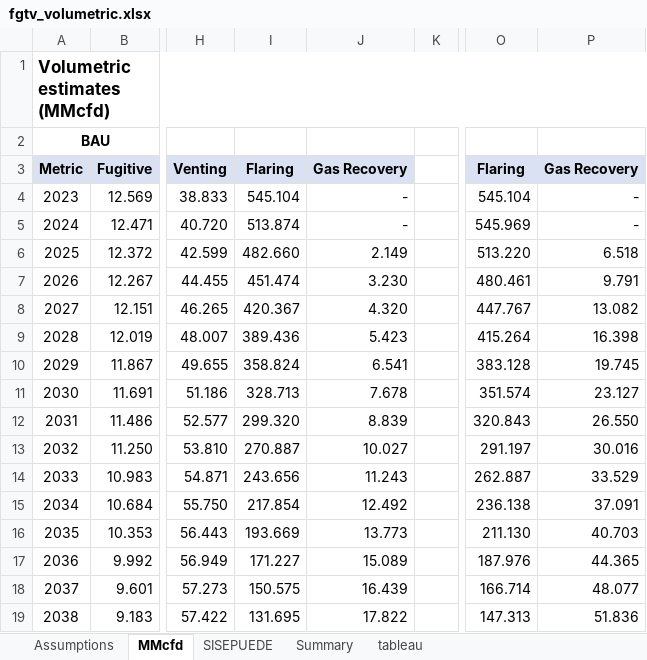
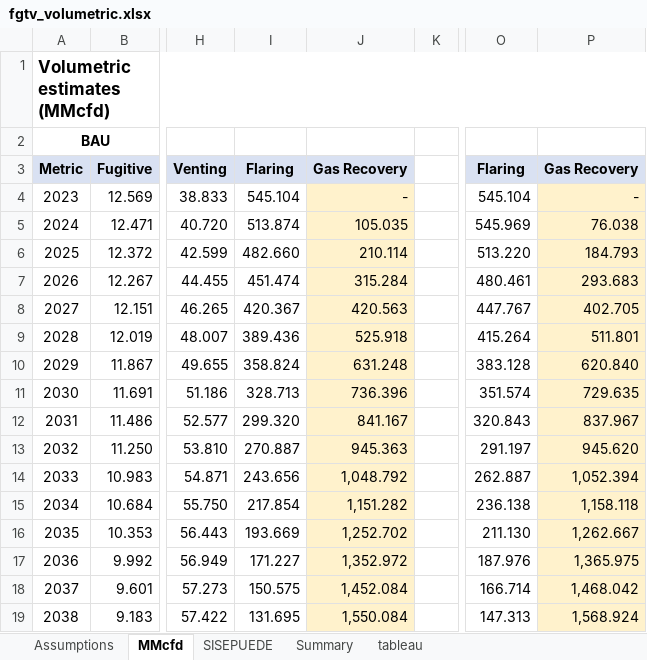
Before and after one commit to sisepuede-framework/ssp_libya, an Excel workbook: ssp_modeling/input_data/reference/fgtv_volumetric.xlsx, sheet MMcfd, drawn as a sheet; only a part is shown, gaps mark what is left out; values as stored, in another font and other column widths than the file's, no borders; the diff covers the shown part only; the diff names each change by its address in the sheet, - before the commit and + after, or states it on an @@ line.

```diff
--- a/ssp_modeling/input_data/reference/fgtv_volumetric.xlsx (sheet MMcfd)
+++ b/ssp_modeling/input_data/reference/fgtv_volumetric.xlsx (sheet MMcfd)
-J4:J19 fill: none
+J4:J19 fill: #FFF2CC
-P4:P19 fill: none
+P4:P19 fill: #FFF2CC
-J5: -
+J5: 105.035
-P5: -
+P5: 76.038
-J6: 2.149
+J6: 210.114
-P6: 6.518
+P6: 184.793
-J7: 3.230
+J7: 315.284
-P7: 9.791
+P7: 293.683
-J8: 4.320
+J8: 420.563
-P8: 13.082
+P8: 402.705
-J9: 5.423
+J9: 525.918
-P9: 16.398
+P9: 511.801
-J10: 6.541
+J10: 631.248
-P10: 19.745
+P10: 620.840
-J11: 7.678
+J11: 736.396
-P11: 23.127
+P11: 729.635
-J12: 8.839
+J12: 841.167
-P12: 26.550
+P12: 837.967
-J13: 10.027
+J13: 945.363
-P13: 30.016
+P13: 945.620
-J14: 11.243
+J14: 1,048.792
-P14: 33.529
+P14: 1,052.394
-J15: 12.492
+J15: 1,151.282
-P15: 37.091
+P15: 1,158.118
-J16: 13.773
+J16: 1,252.702
-P16: 40.703
+P16: 1,262.667
-J17: 15.089
+J17: 1,352.972
-P17: 44.365
+P17: 1,365.975
-J18: 16.439
+J18: 1,452.084
-P18: 48.077
+P18: 1,468.042
-J19: 17.822
+J19: 1,550.084
-P19: 51.836
+P19: 1,568.924
```
Also changed, not shown: 24 edited cells and cell formats elsewhere in this sheet, sheet Summary, sheet tableau, sheet Assumptions, charts or pictures, ssp_modeling/scenario_mapping/ssp_libya_transformation_cw_20260408.xlsx, 23 other files.
